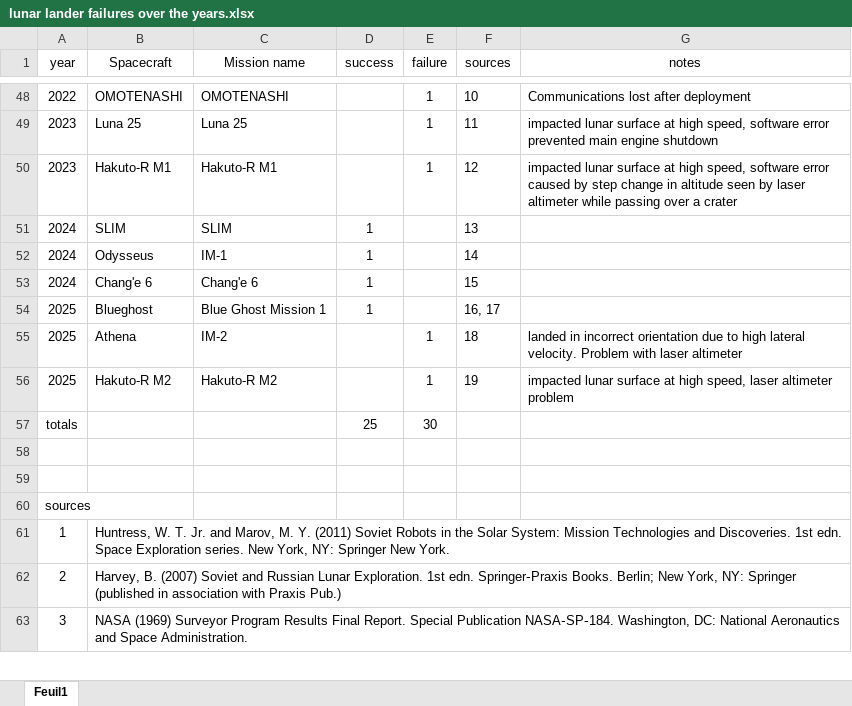
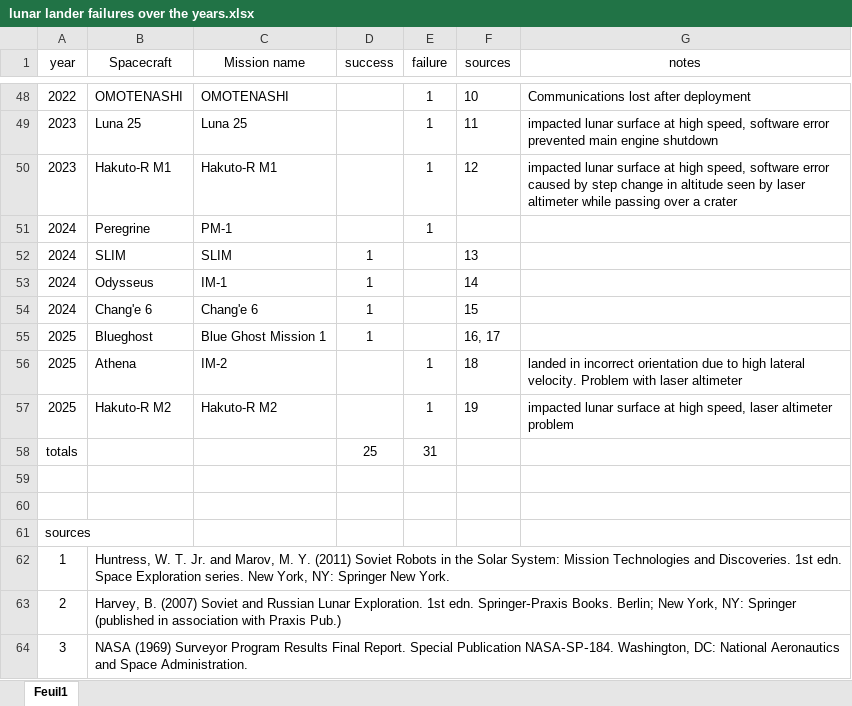
Before and after one commit to Conall98/EUCASS_2025, an Excel workbook: lunar lander failures over the years.xlsx, sheet Feuil1, drawn as a sheet; only a part is shown, gaps mark what is left out; values as stored, in another font and other column widths than the file's, no borders; addresses are those after the commit; the diff names each change by its address in the sheet, - before the commit and + after, or states it on an @@ line.

```diff
--- a/lunar lander failures over the years.xlsx (sheet Feuil1)
+++ b/lunar lander failures over the years.xlsx (sheet Feuil1)
+row 51: 2024 | Peregrine | PM-1 |  | 1
-E58 (failure): 30
+E58 (failure): 31
```
Also changed, not shown: formulas that keep their value, Errors.xlsx, Errors_proper.xlsx, 7 other files.
